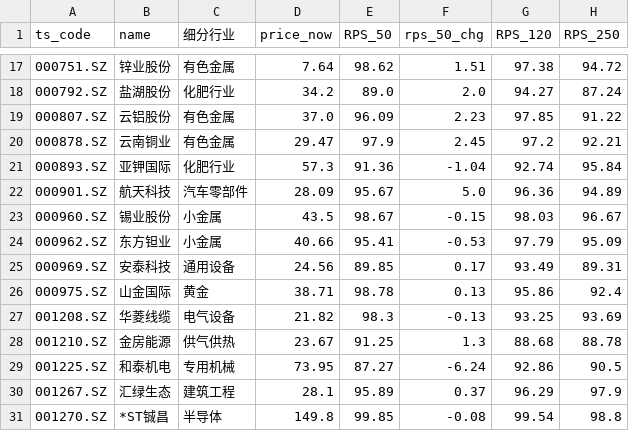
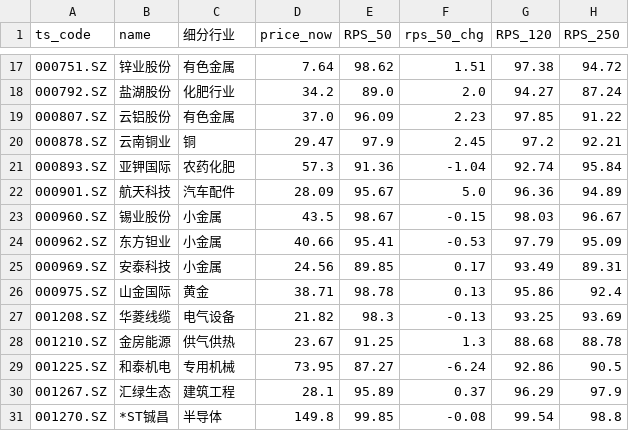
Before and after one commit to Chilamlam/chilam-club-web, a CSV file: data/strong_stocks.csv, drawn as a sheet; only a part is shown, gaps mark what is left out; the diff names each change by its address in the sheet, - before the commit and + after, or states it on an @@ line.

```diff
--- a/data/strong_stocks.csv
+++ b/data/strong_stocks.csv
-C20 (细分行业): 有色金属
+C20 (细分行业): 铜
-C21 (细分行业): 化肥行业
+C21 (细分行业): 农药化肥
-C22 (细分行业): 汽车零部件
+C22 (细分行业): 汽车配件
-C25 (细分行业): 通用设备
+C25 (细分行业): 小金属
```
Also changed, not shown: data/strong_etfs.csv.
